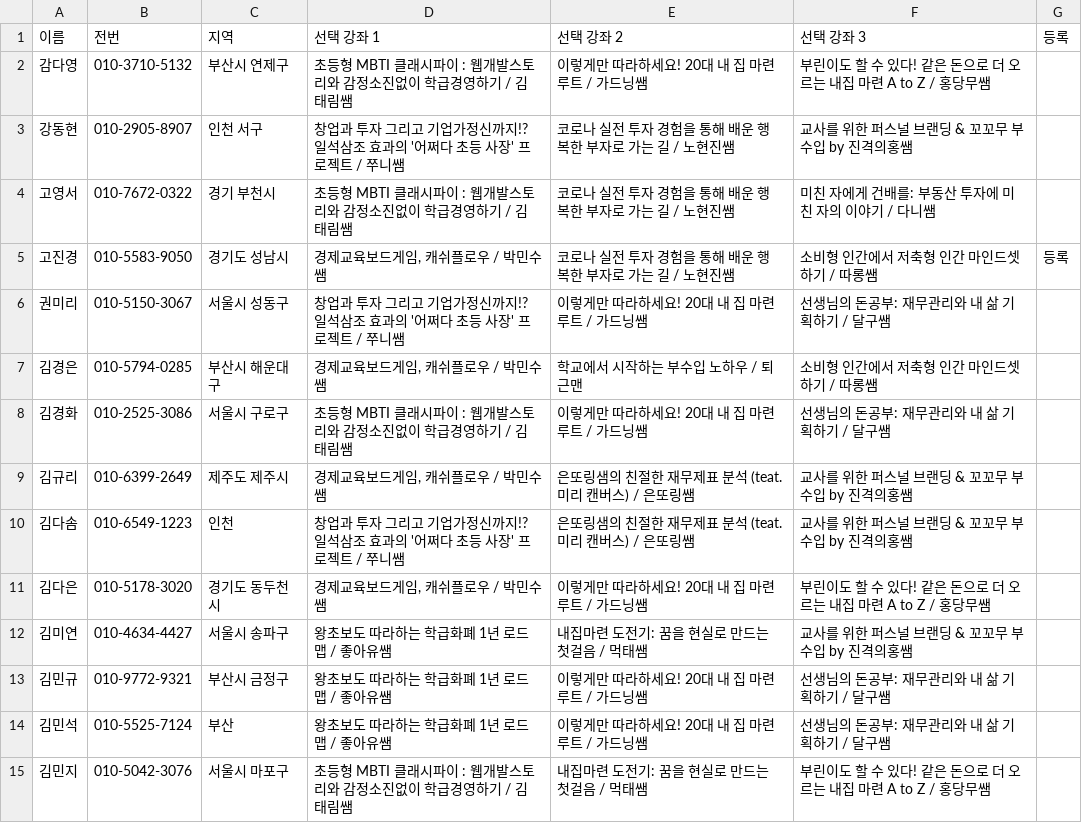
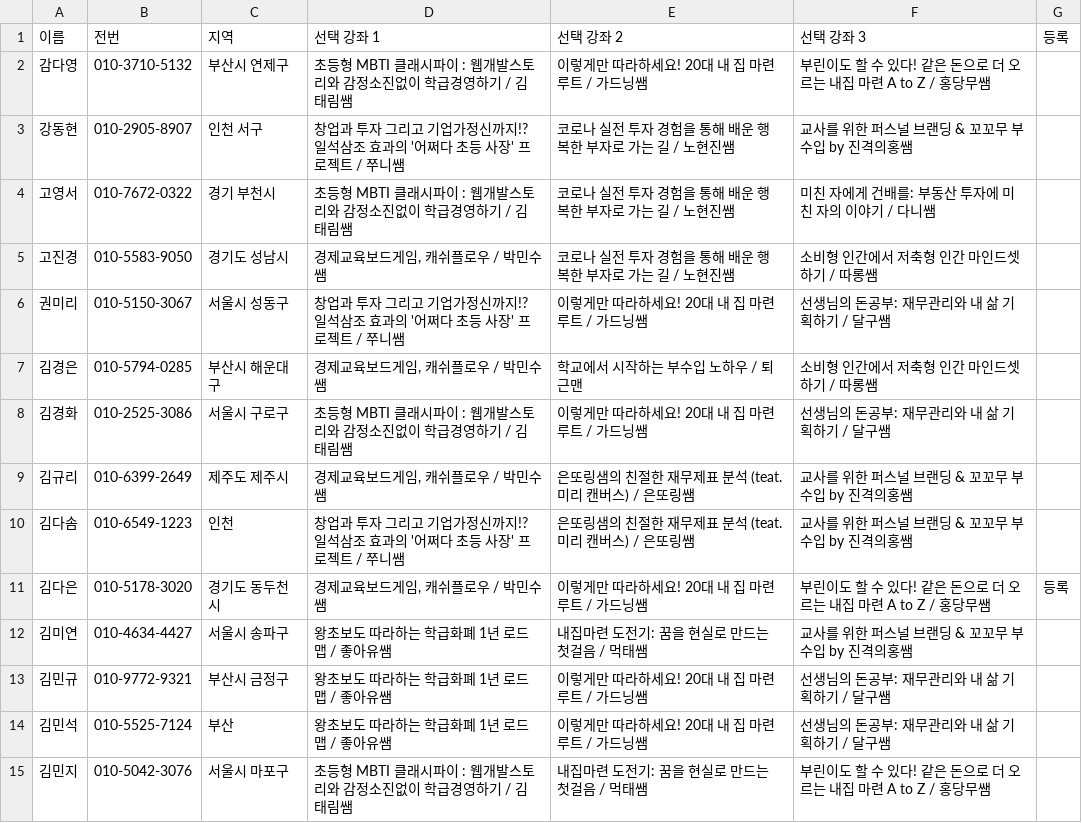
Before and after one commit to soave424/fineconday, a CSV file: data/hidden_data.csv, drawn as a sheet; only a part is shown.

Commit message:
등록테스트

```diff
--- a/data/hidden_data.csv
+++ b/data/hidden_data.csv
@@ -4,3 +4,3 @@
 고영서,010-7672-0322,경기 부천시,초등형 MBTI 클래시파이 : 웹개발스토리와 감정소진없이 학급경영하기 / 김태림쌤,코로나 실전 투자 경험을 통해 배운 행복한 부자로 가는 길 / 노현진쌤,미친 자에게 건배를: 부동산 투자에 미친 자의 이야기 / 다니쌤,,
-고진경,010-5583-9050,경기도 성남시,"경제교육보드게임, 캐쉬플로우 / 박민수쌤",코로나 실전 투자 경험을 통해 배운 행복한 부자로 가는 길 / 노현진쌤,소비형 인간에서 저축형 인간 마인드셋하기 / 따롱쌤,등록,
+고진경,010-5583-9050,경기도 성남시,"경제교육보드게임, 캐쉬플로우 / 박민수쌤",코로나 실전 투자 경험을 통해 배운 행복한 부자로 가는 길 / 노현진쌤,소비형 인간에서 저축형 인간 마인드셋하기 / 따롱쌤,,
 권미리,010-5150-3067,서울시 성동구,창업과 투자 그리고 기업가정신까지!? 일석삼조 효과의 '어쩌다 초등 사장' 프로젝트 / 쭈니쌤,이렇게만 따라하세요! 20대 내 집 마련 루트 / 가드닝쌤,선생님의 돈공부: 재무관리와 내 삶 기획하기 / 달구쌤,,
@@ -10,3 +10,3 @@
 김다솜,010-6549-1223,인천,창업과 투자 그리고 기업가정신까지!? 일석삼조 효과의 '어쩌다 초등 사장' 프로젝트 / 쭈니쌤,은또링샘의 친절한 재무제표 분석 (teat. 미리 캔버스) / 은또링쌤,교사를 위한 퍼스널 브랜딩 & 꼬꼬무 부수입 by 진격의홍쌤,,
-김다은,010-5178-3020,경기도 동두천시,"경제교육보드게임, 캐쉬플로우 / 박민수쌤",이렇게만 따라하세요! 20대 내 집 마련 루트 / 가드닝쌤,부린이도 할 수 있다! 같은 돈으로 더 오르는 내집 마련 A to Z / 홍당무쌤,,
+김다은,010-5178-3020,경기도 동두천시,"경제교육보드게임, 캐쉬플로우 / 박민수쌤",이렇게만 따라하세요! 20대 내 집 마련 루트 / 가드닝쌤,부린이도 할 수 있다! 같은 돈으로 더 오르는 내집 마련 A to Z / 홍당무쌤,등록,
 김미연,010-4634-4427,서울시 송파구,왕초보도 따라하는 학급화폐 1년 로드맵 / 좋아유쌤,내집마련 도전기: 꿈을 현실로 만드는 첫걸음 / 먹태쌤,교사를 위한 퍼스널 브랜딩 & 꼬꼬무 부수입 by 진격의홍쌤,,
```
